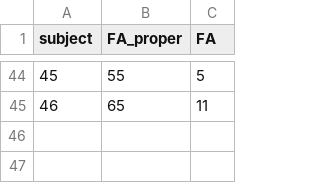
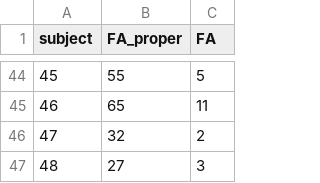
Before and after one commit to chrgundlach/analysis_R_ssvep_fshift_perirr, a CSV file: data_in/behavior_FAs.csv, drawn as a sheet; only a part is shown, gaps mark what is left out.

Commit message:
updated respective data on Auswerter

```diff
--- a/data_in/behavior_FAs.csv
+++ b/data_in/behavior_FAs.csv
@@ -45 +45,3 @@ subject,FA_proper,FA
 46,65,11
+47,32,2
+48,27,3
```
Also changed, not shown: 3 other files.
